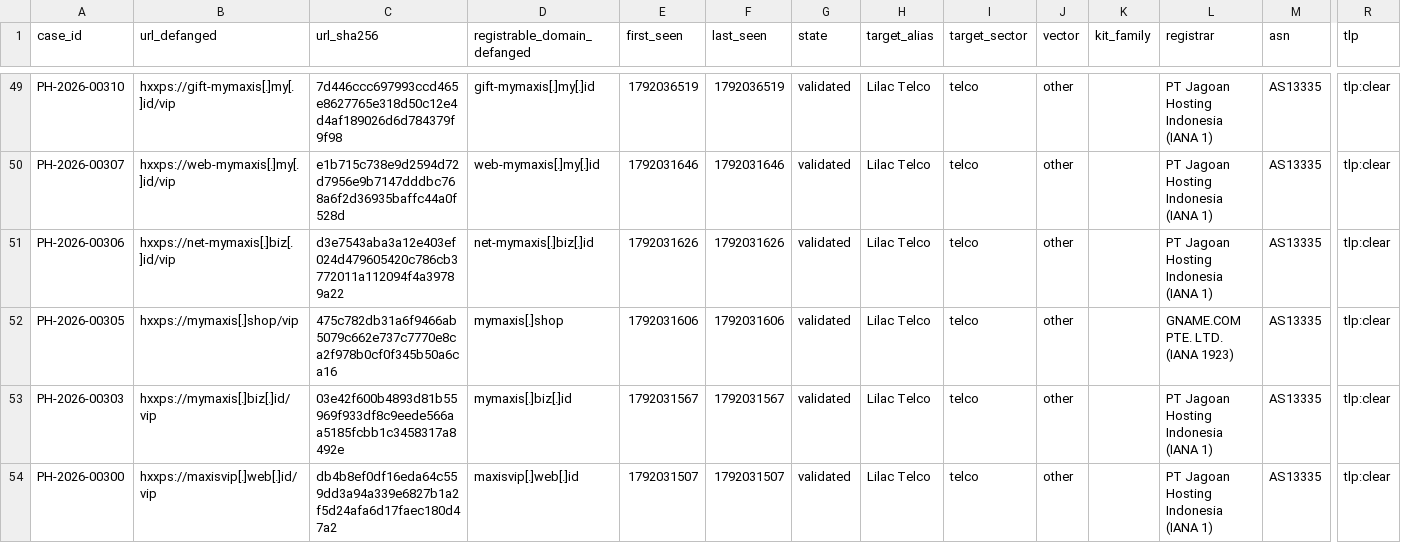
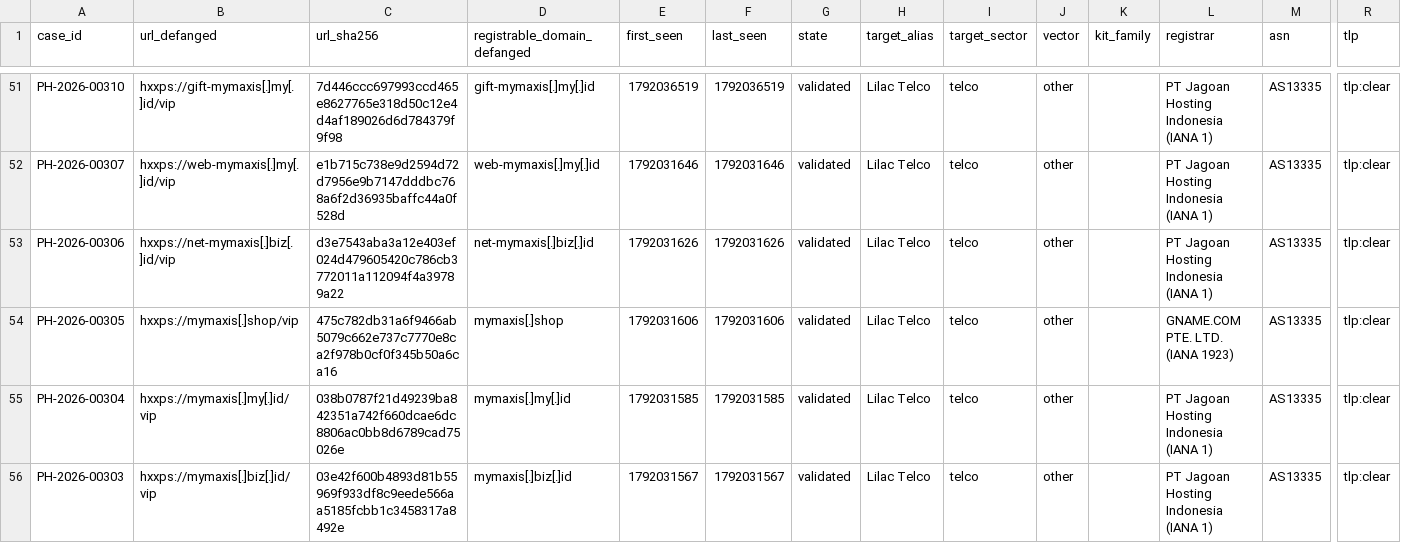
Before and after one commit to rectifyq/phishhunt-feed, a CSV file: feeds/latest.csv, drawn as a sheet; only a part is shown, gaps mark what is left out; the shorter side is filled out with more unchanged rows; rows hold the shown columns only; the diff covers the shown part only; the diff names each change by its address in the sheet, - before the commit and + after, or states it on an @@ line.

```diff
--- a/feeds/latest.csv
+++ b/feeds/latest.csv
+row 55: PH-2026-00304 | hxxps://mymaxis[.]my[.]id/vip | 038b0787f21d49239ba842351a742f660dcae6dc8806ac0bb8d6789cad75026e | mymaxis[.]my[.]id | 1792031585 | 1792031585 | validated | Lilac Telco | telco | other |  | PT Jagoan Hosting Indonesia (IANA 1) | AS13335 | tlp:clear
```
Also changed, not shown: 6 added rows elsewhere in this file, 1 other file.
